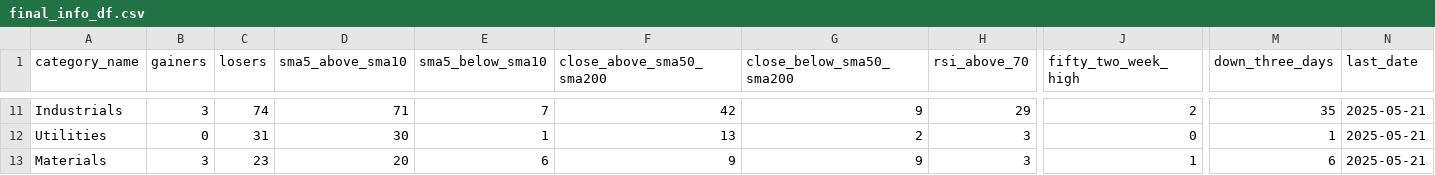
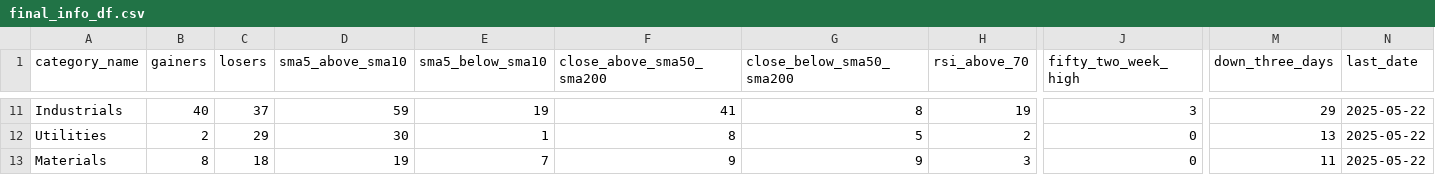
Before and after one commit to bhattathakur/snpdaily, a CSV file: final_info_df.csv, drawn as a sheet; only a part is shown, gaps mark what is left out; the diff covers the shown part only; the diff names each change by its address in the sheet, - before the commit and + after, or states it on an @@ line.

```diff
--- a/final_info_df.csv
+++ b/final_info_df.csv
-B11 (gainers): 3
+B11 (gainers): 40
-C11 (losers): 74
+C11 (losers): 37
-D11 (sma5_above_sma10): 71
+D11 (sma5_above_sma10): 59
-E11 (sma5_below_sma10): 7
+E11 (sma5_below_sma10): 19
-F11 (close_above_sma50_sma200): 42
+F11 (close_above_sma50_sma200): 41
-G11 (close_below_sma50_sma200): 9
+G11 (close_below_sma50_sma200): 8
-H11 (rsi_above_70): 29
+H11 (rsi_above_70): 19
-J11 (fifty_two_week_high): 2
+J11 (fifty_two_week_high): 3
-M11 (down_three_days): 35
+M11 (down_three_days): 29
-N11:N13 (last_date): 2025-05-21
+N11:N13 (last_date): 2025-05-22
-B12 (gainers): 0
+B12 (gainers): 2
-C12 (losers): 31
+C12 (losers): 29
-F12 (close_above_sma50_sma200): 13
+F12 (close_above_sma50_sma200): 8
-G12 (close_below_sma50_sma200): 2
+G12 (close_below_sma50_sma200): 5
-H12 (rsi_above_70): 3
+H12 (rsi_above_70): 2
-M12 (down_three_days): 1
+M12 (down_three_days): 13
-B13 (gainers): 3
+B13 (gainers): 8
-C13 (losers): 23
+C13 (losers): 18
-D13 (sma5_above_sma10): 20
+D13 (sma5_above_sma10): 19
-E13 (sma5_below_sma10): 6
+E13 (sma5_below_sma10): 7
-J13 (fifty_two_week_high): 1
+J13 (fifty_two_week_high): 0
-M13 (down_three_days): 6
+M13 (down_three_days): 11
```
Also changed, not shown: 123 edited cells elsewhere in this file, df_combined.csv, df_dow.csv, 4 other files.
